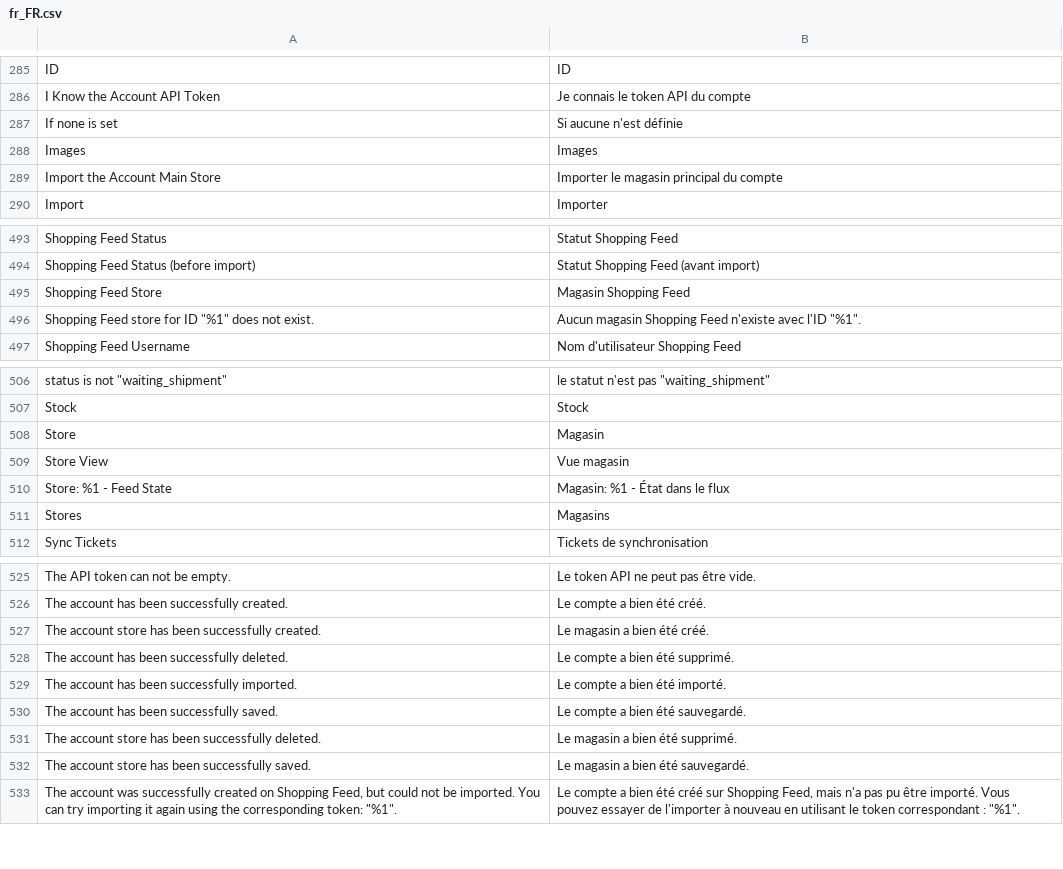
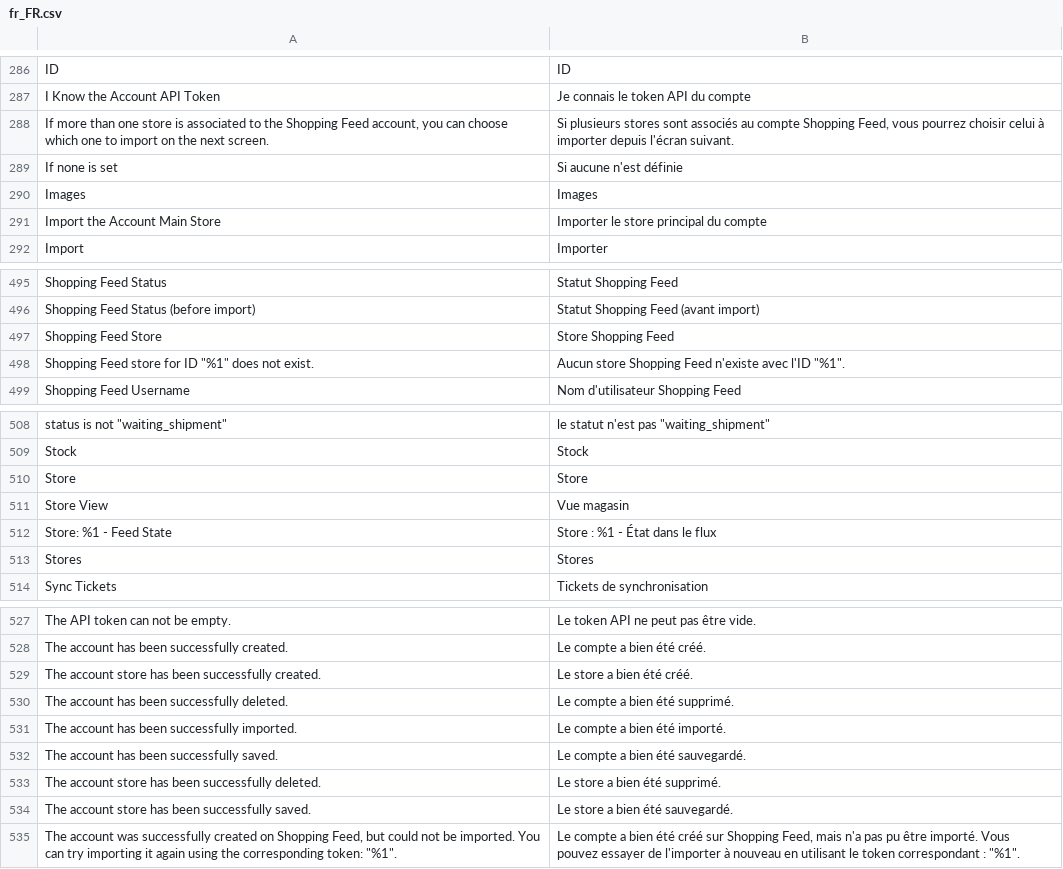
Before and after one commit to shoppingflux/module-magento2, a CSV file: i18n/fr_FR.csv, drawn as a sheet; only a part is shown, gaps mark what is left out; the diff covers the shown part only.

Commit message:
Rework account and store management

```diff
--- a/i18n/fr_FR.csv
+++ b/i18n/fr_FR.csv
@@ -286,5 +287,6 @@
 "I Know the Account API Token","Je connais le token API du compte"
+"If more than one store is associated to the Shopping Feed account, you can choose which one to import on the next screen.","Si plusieurs stores sont associés au compte Shopping Feed, vous pourrez choisir celui à importer depuis l'écran suivant."
 "If none is set","Si aucune n'est définie"
 "Images","Images"
-"Import the Account Main Store","Importer le magasin principal du compte"
+"Import the Account Main Store","Importer le store principal du compte"
 "Import","Importer"
@@ -494,4 +496,4 @@
 "Shopping Feed Status (before import)","Statut Shopping Feed (avant import)"
-"Shopping Feed Store","Magasin Shopping Feed"
-"Shopping Feed store for ID ""%1"" does not exist.","Aucun magasin Shopping Feed n'existe avec l'ID ""%1""."
+"Shopping Feed Store","Store Shopping Feed"
+"Shopping Feed store for ID ""%1"" does not exist.","Aucun store Shopping Feed n'existe avec l'ID ""%1""."
 "Shopping Feed Username","Nom d'utilisateur Shopping Feed"
@@ -507,6 +509,6 @@
 "Stock","Stock"
-"Store","Magasin"
+"Store","Store"
 "Store View","Vue magasin"
-"Store: %1 - Feed State","Magasin: %1 - État dans le flux"
-"Stores","Magasins"
+"Store: %1 - Feed State","Store : %1 - État dans le flux"
+"Stores","Stores"
 "Sync Tickets","Tickets de synchronisation"
@@ -526,3 +528,3 @@
 "The account has been successfully created.","Le compte a bien été créé."
-"The account store has been successfully created.","Le magasin a bien été créé."
+"The account store has been successfully created.","Le store a bien été créé."
 "The account has been successfully deleted.","Le compte a bien été supprimé."
@@ -530,4 +532,4 @@
 "The account has been successfully saved.","Le compte a bien été sauvegardé."
-"The account store has been successfully deleted.","Le magasin a bien été supprimé."
-"The account store has been successfully saved.","Le magasin a bien été sauvegardé."
+"The account store has been successfully deleted.","Le store a bien été supprimé."
+"The account store has been successfully saved.","Le store a bien été sauvegardé."
 "The account was successfully created on Shopping Feed, but could not be imported. You can try importing it again using the corresponding token: ""%1"".","Le compte a bien été créé sur Shopping Feed, mais n'a pas pu être importé. Vous pouvez essayer de l'importer à nouveau en utilisant le token correspondant : ""%1""."
```
Also changed, not shown: 2 added rows and 15 edited cells elsewhere in this file, 12 other files.
